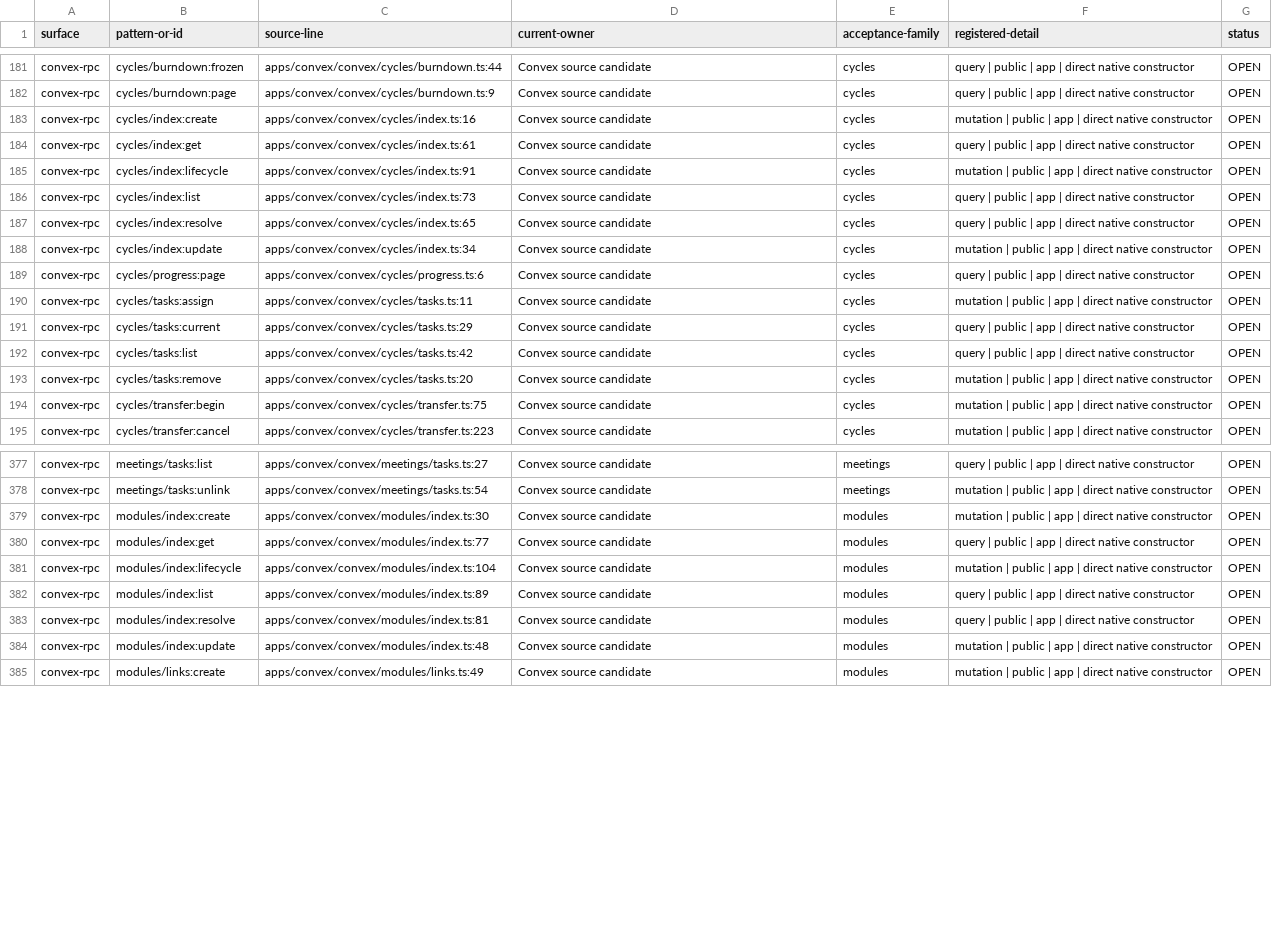
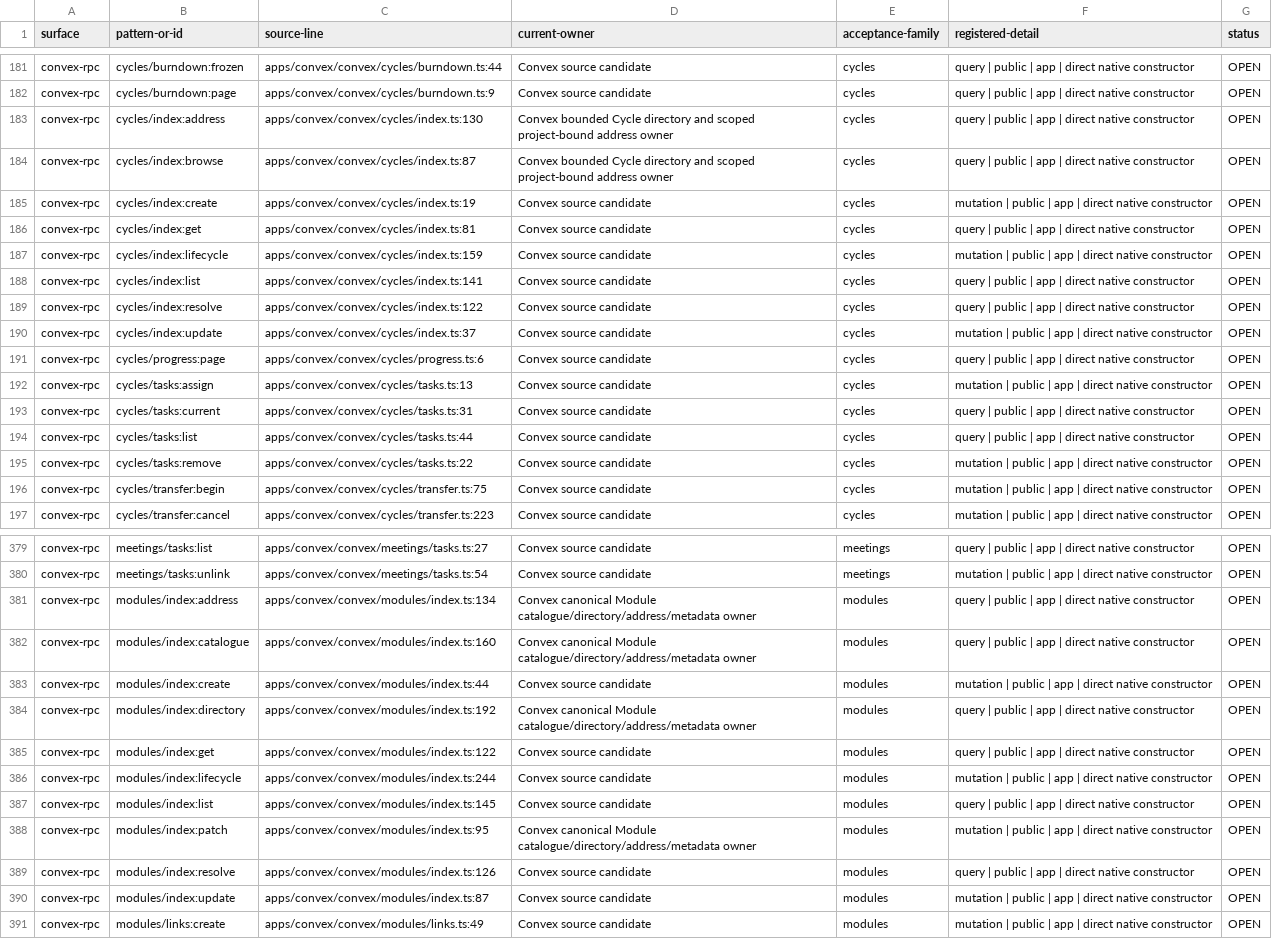
Before and after one commit to withsummon/summon-core-system, a TSV file: docs/migrations/convex/registered-native-surface-2026-09-28.tsv, drawn as a sheet; only a part is shown, gaps mark what is left out; addresses are those after the commit; the diff covers the shown part only; the diff names each change by its address in the sheet, - before the commit and + after, or states it on an @@ line.

Commit message:
docs(convex): reconcile cycle and module acceptance with open retirement gates

```diff
--- a/docs/migrations/convex/registered-native-surface-2026-09-28.tsv
+++ b/docs/migrations/convex/registered-native-surface-2026-09-28.tsv
+row 183: convex-rpc | cycles/index:address | apps/convex/convex/cycles/index.ts:130 | Convex bounded Cycle directory and scoped project-bound address owner | cycles | query | public | app | direct native constructor | OPEN
+row 184: convex-rpc | cycles/index:browse | apps/convex/convex/cycles/index.ts:87 | Convex bounded Cycle directory and scoped project-bound address owner | cycles | query | public | app | direct native constructor | OPEN
-C185 (source-line): apps/convex/convex/cycles/index.ts:16
+C185 (source-line): apps/convex/convex/cycles/index.ts:19
-C186 (source-line): apps/convex/convex/cycles/index.ts:61
+C186 (source-line): apps/convex/convex/cycles/index.ts:81
-C187 (source-line): apps/convex/convex/cycles/index.ts:91
+C187 (source-line): apps/convex/convex/cycles/index.ts:159
-C188 (source-line): apps/convex/convex/cycles/index.ts:73
+C188 (source-line): apps/convex/convex/cycles/index.ts:141
-C189 (source-line): apps/convex/convex/cycles/index.ts:65
+C189 (source-line): apps/convex/convex/cycles/index.ts:122
-C190 (source-line): apps/convex/convex/cycles/index.ts:34
+C190 (source-line): apps/convex/convex/cycles/index.ts:37
-C192 (source-line): apps/convex/convex/cycles/tasks.ts:11
+C192 (source-line): apps/convex/convex/cycles/tasks.ts:13
-C193 (source-line): apps/convex/convex/cycles/tasks.ts:29
+C193 (source-line): apps/convex/convex/cycles/tasks.ts:31
-C194 (source-line): apps/convex/convex/cycles/tasks.ts:42
+C194 (source-line): apps/convex/convex/cycles/tasks.ts:44
-C195 (source-line): apps/convex/convex/cycles/tasks.ts:20
+C195 (source-line): apps/convex/convex/cycles/tasks.ts:22
+row 381: convex-rpc | modules/index:address | apps/convex/convex/modules/index.ts:134 | Convex canonical Module catalogue/directory/address/metadata owner | modules | query | public | app | direct native constructor | OPEN
+row 382: convex-rpc | modules/index:catalogue | apps/convex/convex/modules/index.ts:160 | Convex canonical Module catalogue/directory/address/metadata owner | modules | query | public | app | direct native constructor | OPEN
-C383 (source-line): apps/convex/convex/modules/index.ts:30
+C383 (source-line): apps/convex/convex/modules/index.ts:44
+row 384: convex-rpc | modules/index:directory | apps/convex/convex/modules/index.ts:192 | Convex canonical Module catalogue/directory/address/metadata owner | modules | query | public | app | direct native constructor | OPEN
-C385 (source-line): apps/convex/convex/modules/index.ts:77
+C385 (source-line): apps/convex/convex/modules/index.ts:122
-C386 (source-line): apps/convex/convex/modules/index.ts:104
+C386 (source-line): apps/convex/convex/modules/index.ts:244
-C387 (source-line): apps/convex/convex/modules/index.ts:89
+C387 (source-line): apps/convex/convex/modules/index.ts:145
+row 388: convex-rpc | modules/index:patch | apps/convex/convex/modules/index.ts:95 | Convex canonical Module catalogue/directory/address/metadata owner | modules | mutation | public | app | direct native constructor | OPEN
-C389 (source-line): apps/convex/convex/modules/index.ts:81
+C389 (source-line): apps/convex/convex/modules/index.ts:126
-C390 (source-line): apps/convex/convex/modules/index.ts:48
+C390 (source-line): apps/convex/convex/modules/index.ts:87
```
Also changed, not shown: 1 added row and 13 edited cells elsewhere in this file, 4 other files.
